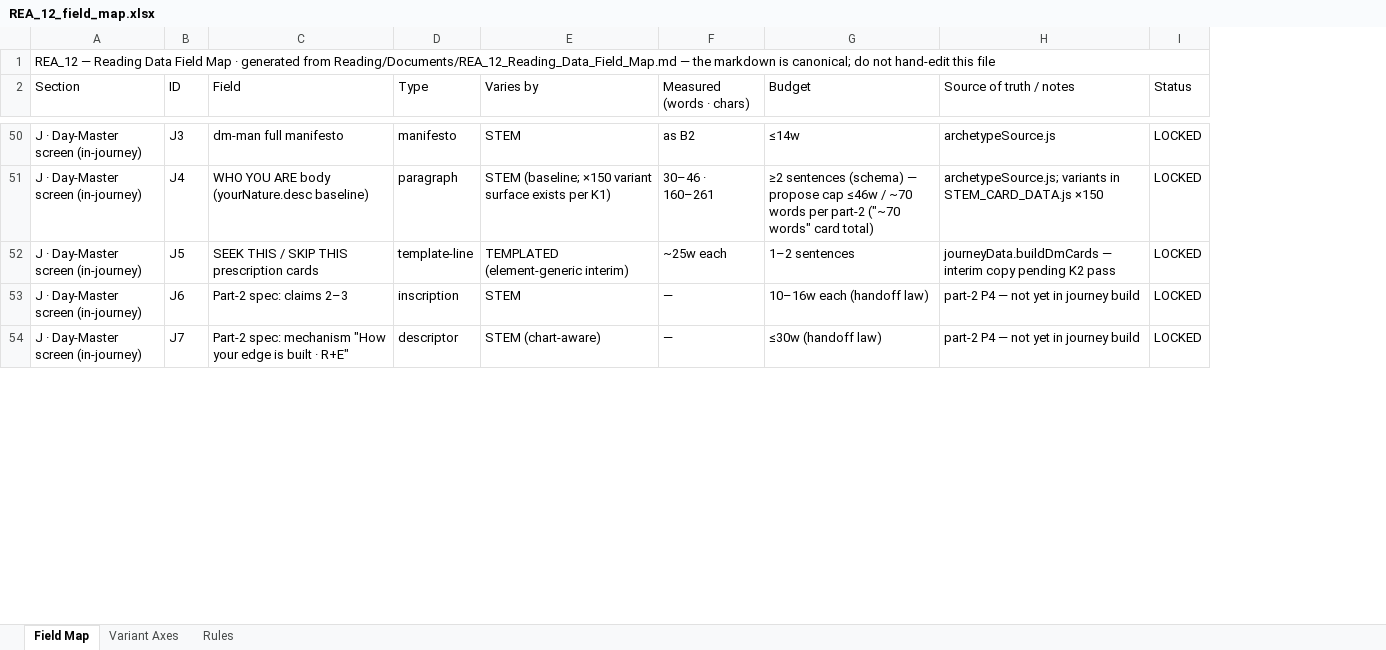
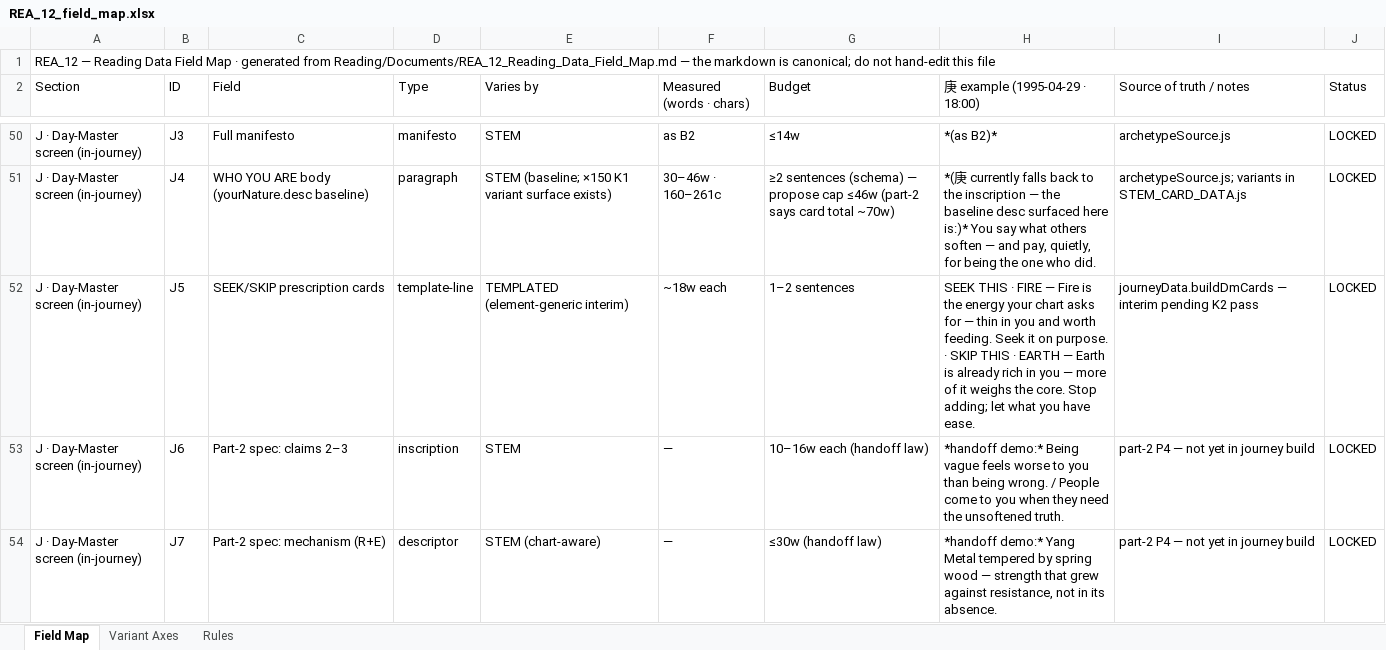
Before and after one commit to jiaxinxuyago/Elementum, an Excel workbook: Reading/Database/REA_12_field_map.xlsx, sheet Field Map, drawn as a sheet; only a part is shown, gaps mark what is left out; values as stored, in another font and other column widths than the file's, no cell formats; addresses are those after the commit; the diff covers the shown part only; the diff names each change by its address in the sheet, - before the commit and + after, or states it on an @@ line.

Commit message:
docs(reading): regenerate REA_12 xlsx twin with the geng-example column

```diff
--- a/Reading/Database/REA_12_field_map.xlsx (sheet Field Map)
+++ b/Reading/Database/REA_12_field_map.xlsx (sheet Field Map)
+column H (庚 example (1995-04-29 · 18:00)), rows 50-54: *(as B2)* | *(庚 currently falls back to the inscription — the baseline desc surfaced here is:)* You say what others soften — and pay, quietly, for being the one who did. | SEEK THIS · FIRE — Fire is the energy your chart asks for — thin in you and worth feeding. Seek it on purpose. · SKIP THIS · EARTH — Earth is already rich in you — more of it weighs the core. Stop adding; let what you have ease. | *handoff demo:* Being vague feels worse to you than being wrong. / People come to you when they need the unsoftened truth. | *handoff demo:* Yang Metal tempered by spring wood — strength that grew against resistance, not in its absence.
-C50 (Field): dm-man full manifesto
+C50 (Field): Full manifesto
-E51 (Varies by): …(baseline; ×150 variant surface exists per K1)
+E51 (Varies by): …(baseline; ×150 K1 variant surface exists)
-F51 (Measured (words · chars)): 30–46 · 160–261
+F51 (Measured (words · chars)): 30–46w · 160–261c
-G51 (Budget): …cap ≤46w / ~70 words per part-2 ("~70 words" card total)
+G51 (Budget): …cap ≤46w (part-2 says card total ~70w)
-I51 (Source of truth / notes): …in STEM_CARD_DATA.js ×150
+I51 (Source of truth / notes): …in STEM_CARD_DATA.js
-C52 (Field): SEEK THIS / SKIP THIS prescription cards
+C52 (Field): SEEK/SKIP prescription cards
-F52 (Measured (words · chars)): ~25w each
+F52 (Measured (words · chars)): ~18w each
-I52 (Source of truth / notes): …— interim copy pending K2…
+I52 (Source of truth / notes): …— interim pending K2…
-C54 (Field): Part-2 spec: mechanism "How your edge is built · R+E"
+C54 (Field): Part-2 spec: mechanism (R+E)
```
Also changed, not shown: 99 edited cells elsewhere in this sheet, sheet Rules, cell formats.
